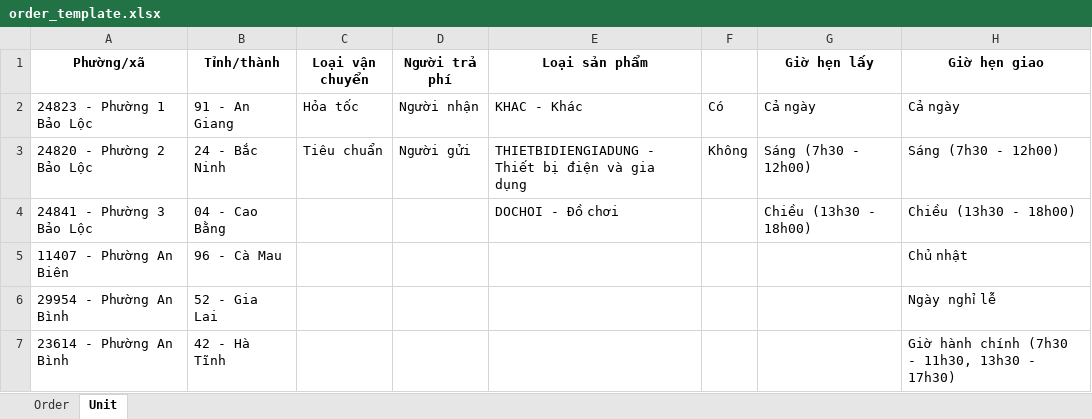
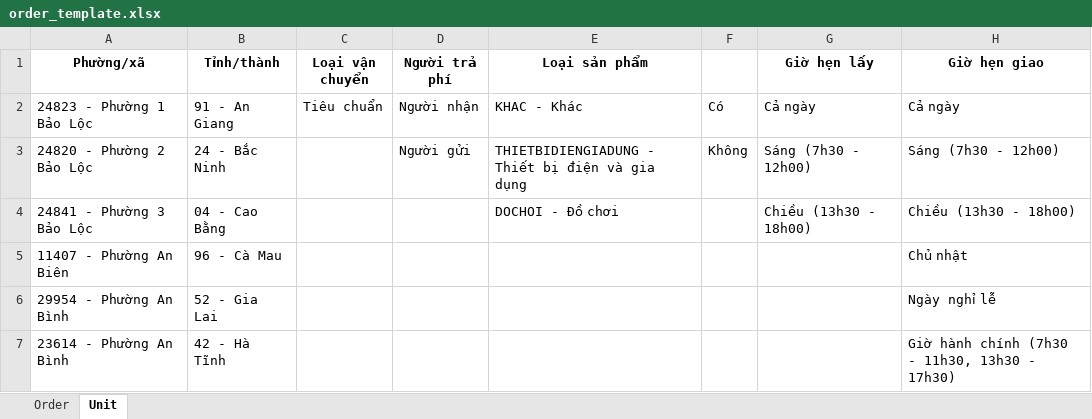
Before and after one commit to QuanTuanHuy/Serp, an Excel workbook: tms-order/src/main/resources/excel/order_template.xlsx, sheet Unit, drawn as a sheet; only a part is shown; values as stored, in another font and other column widths than the file's, no borders; the diff names each change by its address in the sheet, - before the commit and + after, or states it on an @@ line.

```diff
--- a/tms-order/src/main/resources/excel/order_template.xlsx (sheet Unit)
+++ b/tms-order/src/main/resources/excel/order_template.xlsx (sheet Unit)
-C2 (Loại vận chuyển): Hỏa tốc
+C2 (Loại vận chuyển): Tiêu chuẩn
-C3 (Loại vận chuyển): Tiêu chuẩn
+C3 (Loại vận chuyển): (empty)
```
Also changed, not shown: 32 other files.
